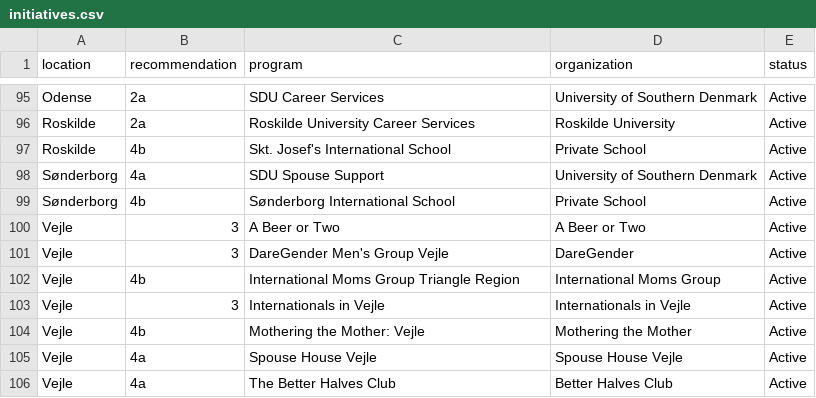
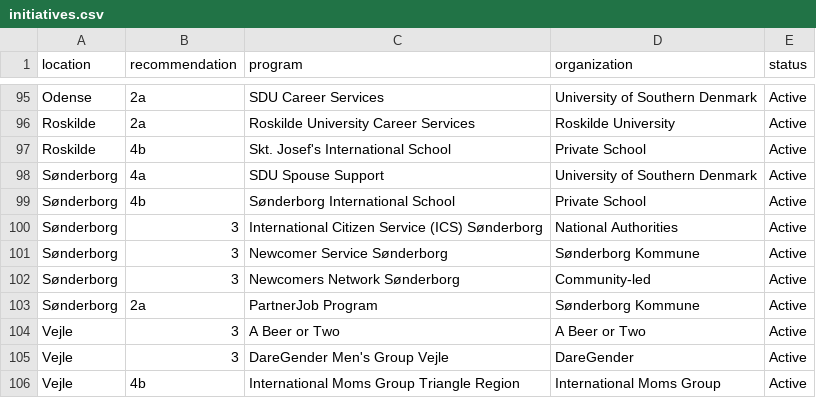
Before and after one commit to KellyDRasmussen/initiatives, a CSV file: initiatives.csv, drawn as a sheet; only a part is shown, gaps mark what is left out; the shorter side is filled out with more unchanged rows.

Commit message:
Update initiatives.csv
sønderborg

```diff
--- a/initiatives.csv
+++ b/initiatives.csv
@@ -99,2 +99,6 @@ Sønderborg,4a,SDU Spouse Support,University of Southern Denmark,Active
 Sønderborg,4b,Sønderborg International School,Private School,Active
+Sønderborg,3,International Citizen Service (ICS) Sønderborg,National Authorities,Active
+Sønderborg,3,Newcomer Service Sønderborg,Sønderborg Kommune,Active
+Sønderborg,3,Newcomers Network Sønderborg,Community-led,Active
+Sønderborg,2a,PartnerJob Program,Sønderborg Kommune,Active
 Vejle,3,A Beer or Two,A Beer or Two,Active
```
